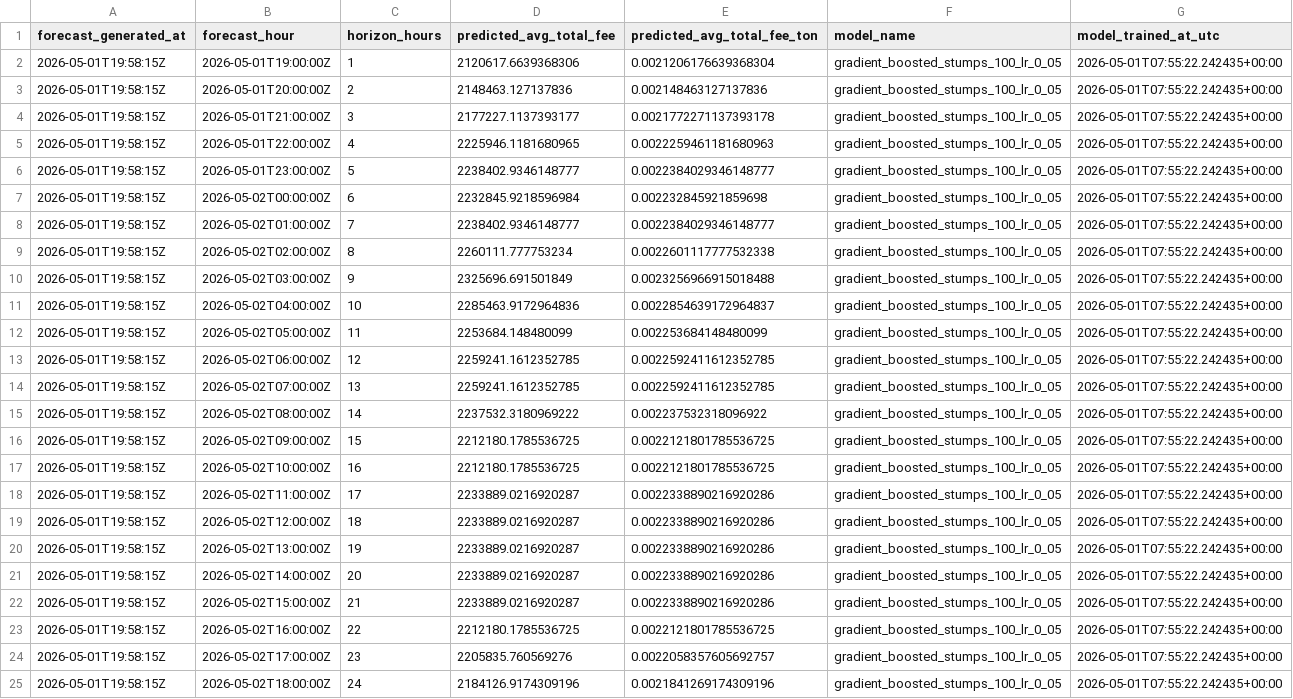
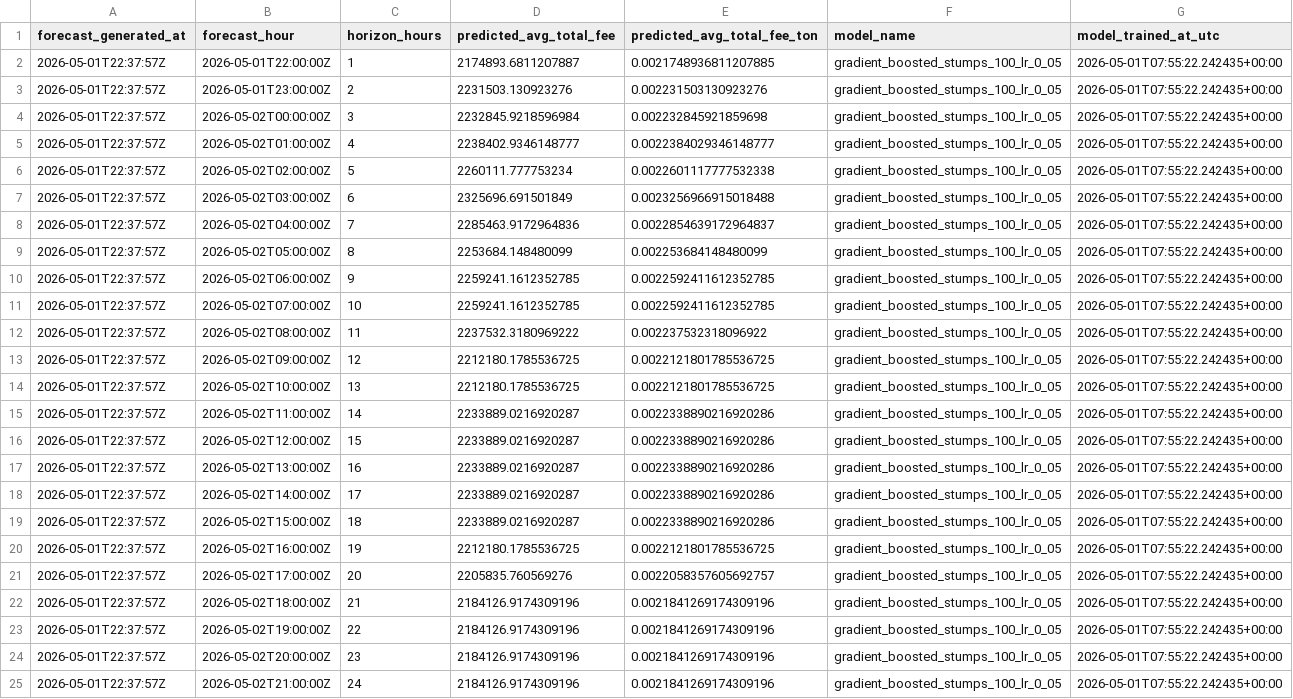
Before and after one commit to ChrisLim369/ton_fee_prediction, a CSV file: predictions.csv, drawn as a sheet; removed rows and columns are numbered as before the commit, all else as after; the diff names each change by its address in the sheet, - before the commit and + after, or states it on an @@ line.

```diff
--- a/predictions.csv
+++ b/predictions.csv
-row 2: 2026-05-01T19:58:15Z | 2026-05-01T19:00:00Z | 1 | 2120617.6639368306 | 0.0021206176639368304 | gradient_boosted_stumps_100_lr_0_05 | 2026-05-01T07:55:22.242435+00:00
-row 3: 2026-05-01T19:58:15Z | 2026-05-01T20:00:00Z | 2 | 2148463.127137836 | 0.002148463127137836 | gradient_boosted_stumps_100_lr_0_05 | 2026-05-01T07:55:22.242435+00:00
-row 4: 2026-05-01T19:58:15Z | 2026-05-01T21:00:00Z | 3 | 2177227.1137393177 | 0.0021772271137393178 | gradient_boosted_stumps_100_lr_0_05 | 2026-05-01T07:55:22.242435+00:00
-A2:A22 (forecast_generated_at): 2026-05-01T19:58:15Z
+A2:A22 (forecast_generated_at): 2026-05-01T22:37:57Z
-C2 (horizon_hours): 4
+C2 (horizon_hours): 1
-D2 (predicted_avg_total_fee): 2225946.1181680965
+D2 (predicted_avg_total_fee): 2174893.6811207887
-E2 (predicted_avg_total_fee_ton): 0.0022259461181680963
+E2 (predicted_avg_total_fee_ton): 0.0021748936811207885
-C3 (horizon_hours): 5
+C3 (horizon_hours): 2
-D3 (predicted_avg_total_fee): 2238402.9346148777
+D3 (predicted_avg_total_fee): 2231503.130923276
-E3 (predicted_avg_total_fee_ton): 0.0022384029346148777
+E3 (predicted_avg_total_fee_ton): 0.002231503130923276
-C4 (horizon_hours): 6
+C4 (horizon_hours): 3
-C5 (horizon_hours): 7
+C5 (horizon_hours): 4
-C6 (horizon_hours): 8
+C6 (horizon_hours): 5
-C7 (horizon_hours): 9
+C7 (horizon_hours): 6
-C8 (horizon_hours): 10
+C8 (horizon_hours): 7
-C9 (horizon_hours): 11
+C9 (horizon_hours): 8
-C10 (horizon_hours): 12
+C10 (horizon_hours): 9
-C11 (horizon_hours): 13
+C11 (horizon_hours): 10
-C12 (horizon_hours): 14
+C12 (horizon_hours): 11
-C13 (horizon_hours): 15
+C13 (horizon_hours): 12
-C14 (horizon_hours): 16
+C14 (horizon_hours): 13
-C15 (horizon_hours): 17
+C15 (horizon_hours): 14
-C16 (horizon_hours): 18
+C16 (horizon_hours): 15
-C17 (horizon_hours): 19
+C17 (horizon_hours): 16
-C18 (horizon_hours): 20
+C18 (horizon_hours): 17
-C19 (horizon_hours): 21
+C19 (horizon_hours): 18
-C20 (horizon_hours): 22
+C20 (horizon_hours): 19
-C21 (horizon_hours): 23
+C21 (horizon_hours): 20
-C22 (horizon_hours): 24
+C22 (horizon_hours): 21
+row 23: 2026-05-01T22:37:57Z | 2026-05-02T19:00:00Z | 22 | 2184126.9174309196 | 0.0021841269174309196 | gradient_boosted_stumps_100_lr_0_05 | 2026-05-01T07:55:22.242435+00:00
+row 24: 2026-05-01T22:37:57Z | 2026-05-02T20:00:00Z | 23 | 2184126.9174309196 | 0.0021841269174309196 | gradient_boosted_stumps_100_lr_0_05 | 2026-05-01T07:55:22.242435+00:00
+row 25: 2026-05-01T22:37:57Z | 2026-05-02T21:00:00Z | 24 | 2184126.9174309196 | 0.0021841269174309196 | gradient_boosted_stumps_100_lr_0_05 | 2026-05-01T07:55:22.242435+00:00
```
Also changed, not shown: hourly_features.csv, 7 other files.
